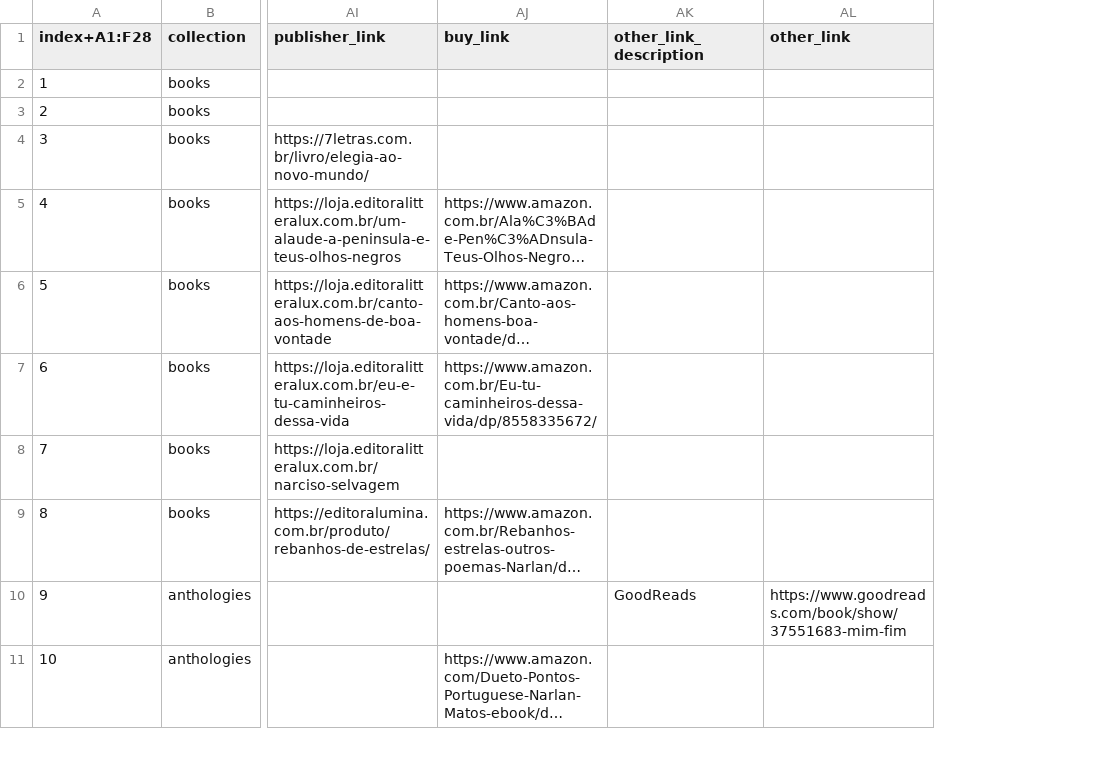
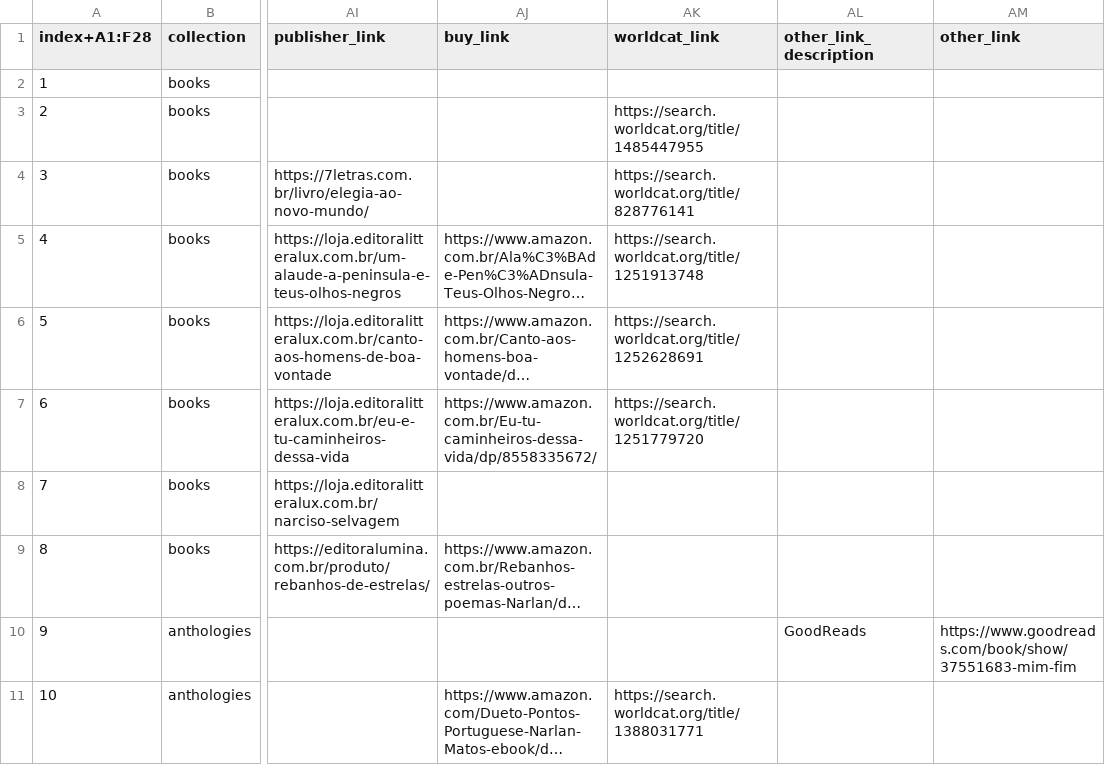
Before and after one commit to narlanmatos/narlanmatos.github.io, a CSV file: _data/publications.csv, drawn as a sheet; only a part is shown, gaps mark what is left out; long unchanged cells end in …; the diff names each change by its address in the sheet, - before the commit and + after, or states it on an @@ line.

Commit message:
add worldcat_link

```diff
--- a/_data/publications.csv
+++ b/_data/publications.csv
+column AK (worldcat_link), rows 3-11: https://search.worldcat.org/title/1485447955 | https://search.worldcat.org/title/828776141 | https://search.worldcat.org/title/1251913748 | https://search.worldcat.org/title/1252628691 | https://search.worldcat.org/title/1251779720 |  |  |  | https://search.worldcat.org/title/1388031771
```
